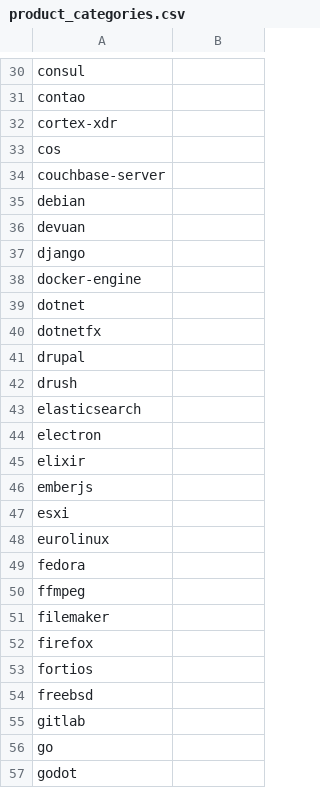
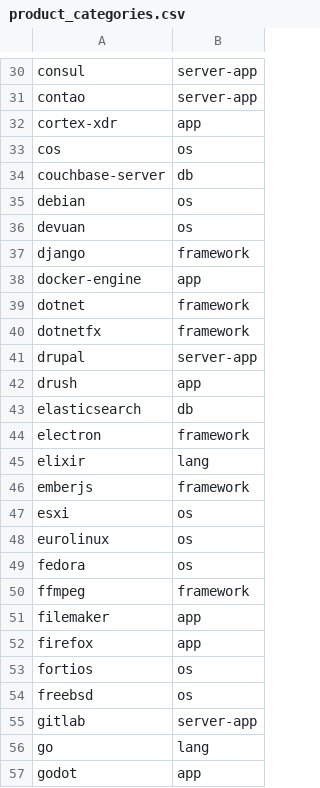
Before and after one commit to adriens/endoflife.date-nested, a CSV file: data/product_categories.csv, drawn as a sheet; only a part is shown, gaps mark what is left out; the diff covers the shown part only; the diff names each change by its address in the sheet, - before the commit and + after, or states it on an @@ line.

```diff
--- a/data/product_categories.csv
+++ b/data/product_categories.csv
-B30:B31: (empty)
+B30:B31: server-app
-B32: (empty)
+B32: app
-B33: (empty)
+B33: os
-B34: (empty)
+B34: db
-B35:B36: (empty)
+B35:B36: os
-B37: (empty)
+B37: framework
-B38: (empty)
+B38: app
-B39:B40: (empty)
+B39:B40: framework
-B41: (empty)
+B41: server-app
-B42: (empty)
+B42: app
-B43: (empty)
+B43: db
-B44: (empty)
+B44: framework
-B45: (empty)
+B45: lang
-B46: (empty)
+B46: framework
-B47:B49: (empty)
+B47:B49: os
-B50: (empty)
+B50: framework
-B51:B52: (empty)
+B51:B52: app
-B53:B54: (empty)
+B53:B54: os
-B55: (empty)
+B55: server-app
-B56: (empty)
+B56: lang
-B57: (empty)
+B57: app
```
Also changed, not shown: 167 edited cells elsewhere in this file.
